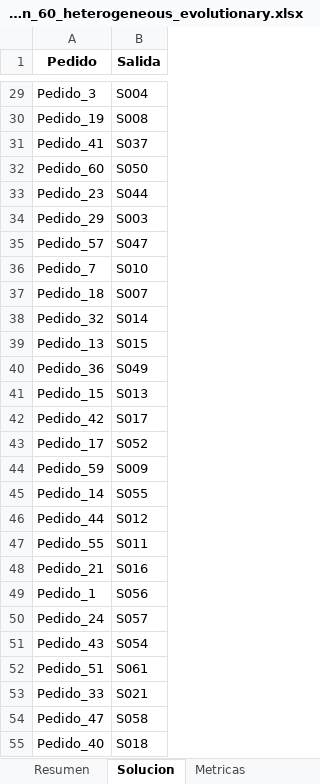
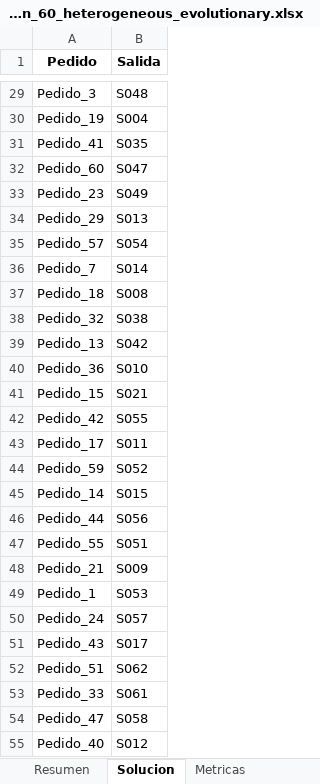
Before and after one commit to asaldarriv/heuristics-PTL-system, an Excel workbook: random_method/solutions/solution_60_heterogeneous_evolutionary.xlsx, sheet Solucion, drawn as a sheet; only a part is shown, gaps mark what is left out; values as stored, in another font and other column widths than the file's, no borders; the diff covers the shown part only; the diff names each change by its address in the sheet, - before the commit and + after, or states it on an @@ line.

```diff
--- a/random_method/solutions/solution_60_heterogeneous_evolutionary.xlsx (sheet Solucion)
+++ b/random_method/solutions/solution_60_heterogeneous_evolutionary.xlsx (sheet Solucion)
-B29 (Salida): S004
+B29 (Salida): S048
-B30 (Salida): S008
+B30 (Salida): S004
-B31 (Salida): S037
+B31 (Salida): S035
-B32 (Salida): S050
+B32 (Salida): S047
-B33 (Salida): S044
+B33 (Salida): S049
-B34 (Salida): S003
+B34 (Salida): S013
-B35 (Salida): S047
+B35 (Salida): S054
-B36 (Salida): S010
+B36 (Salida): S014
-B37 (Salida): S007
+B37 (Salida): S008
-B38 (Salida): S014
+B38 (Salida): S038
-B39 (Salida): S015
+B39 (Salida): S042
-B40 (Salida): S049
+B40 (Salida): S010
-B41 (Salida): S013
+B41 (Salida): S021
-B42 (Salida): S017
+B42 (Salida): S055
-B43 (Salida): S052
+B43 (Salida): S011
-B44 (Salida): S009
+B44 (Salida): S052
-B45 (Salida): S055
+B45 (Salida): S015
-B46 (Salida): S012
+B46 (Salida): S056
-B47 (Salida): S011
+B47 (Salida): S051
-B48 (Salida): S016
+B48 (Salida): S009
-B49 (Salida): S056
+B49 (Salida): S053
-B51 (Salida): S054
+B51 (Salida): S017
-B52 (Salida): S061
+B52 (Salida): S062
-B53 (Salida): S021
+B53 (Salida): S061
-B55 (Salida): S018
+B55 (Salida): S012
```
Also changed, not shown: 25 edited cells elsewhere in this sheet, sheet Metricas, sheet Resumen, constructive_method/reports/report.xlsx, constructive_method/solutions/solution_40_heterogeneous_randomized.xlsx, 44 other files.
